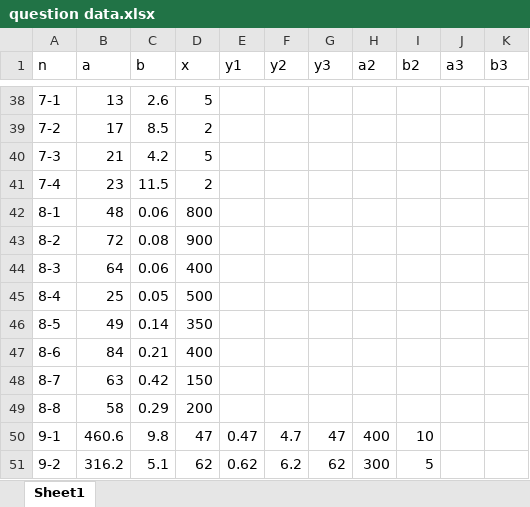
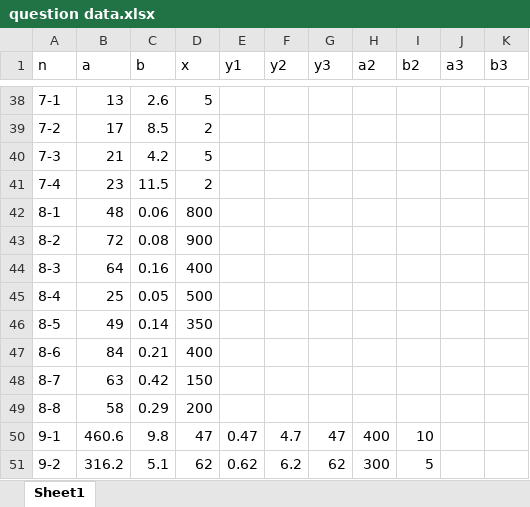
Before and after one commit to sos0478/project2, an Excel workbook: question data.xlsx, sheet Sheet1, drawn as a sheet; only a part is shown, gaps mark what is left out; values as stored, in another font and other column widths than the file's, no borders; the diff names each change by its address in the sheet, - before the commit and + after, or states it on an @@ line.

Commit message:
Add files via upload

```diff
--- a/question data.xlsx (sheet Sheet1)
+++ b/question data.xlsx (sheet Sheet1)
-C44 (b): 0.06
+C44 (b): 0.16
```
